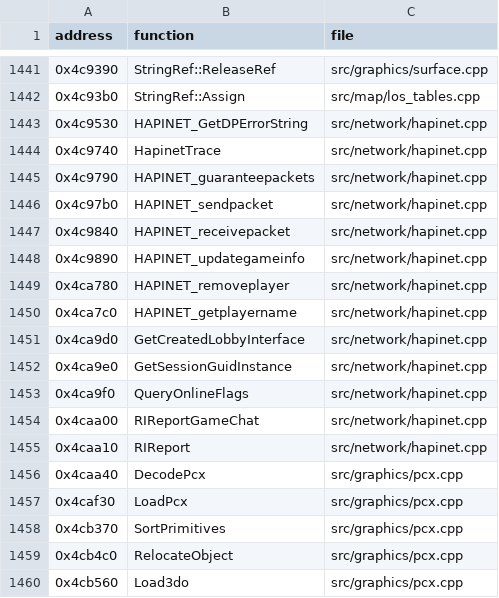
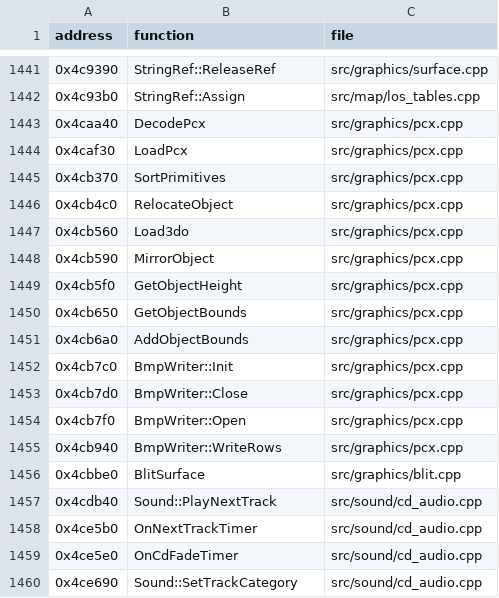
Before and after one commit to Thaldren-Archive-Forks/byte-tactics-moddable, a CSV file: data/game_logic.csv, drawn as a sheet; only a part is shown, gaps mark what is left out; the shorter side is filled out with more unchanged rows.

```diff
--- a/data/game_logic.csv
+++ b/data/game_logic.csv
@@ -1442,15 +1442,2 @@ address,function,file
 0x4c93b0,StringRef::Assign,src/map/los_tables.cpp
-0x4c9530,HAPINET_GetDPErrorString,src/network/hapinet.cpp
-0x4c9740,HapinetTrace,src/network/hapinet.cpp
-0x4c9790,HAPINET_guaranteepackets,src/network/hapinet.cpp
-0x4c97b0,HAPINET_sendpacket,src/network/hapinet.cpp
-0x4c9840,HAPINET_receivepacket,src/network/hapinet.cpp
-0x4c9890,HAPINET_updategameinfo,src/network/hapinet.cpp
-0x4ca780,HAPINET_removeplayer,src/network/hapinet.cpp
-0x4ca7c0,HAPINET_getplayername,src/network/hapinet.cpp
-0x4ca9d0,GetCreatedLobbyInterface,src/network/hapinet.cpp
-0x4ca9e0,GetSessionGuidInstance,src/network/hapinet.cpp
-0x4ca9f0,QueryOnlineFlags,src/network/hapinet.cpp
-0x4caa00,RIReportGameChat,src/network/hapinet.cpp
-0x4caa10,RIReport,src/network/hapinet.cpp
 0x4caa40,DecodePcx,src/graphics/pcx.cpp
```
Also changed, not shown: 3 other files.
